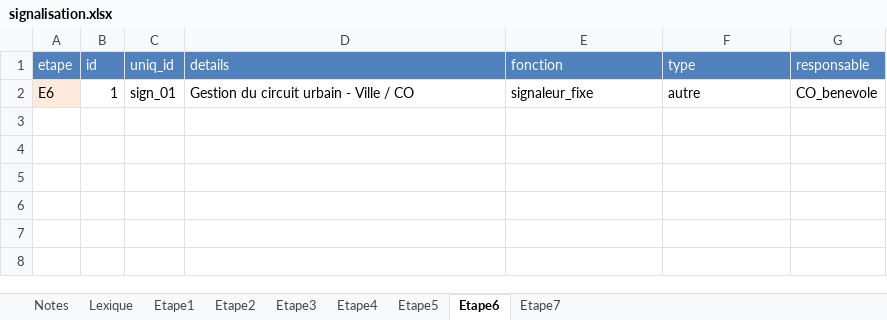
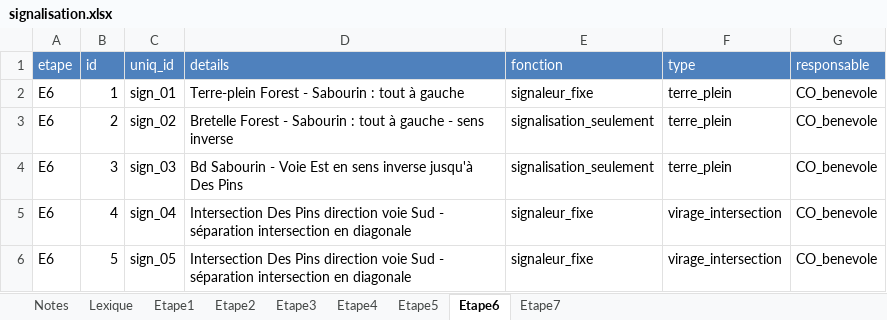
Before and after one commit to TourAbitibi/guide2024, an Excel workbook: excel/signalisation.xlsx, sheet Etape6, drawn as a sheet; values as stored, in another font and other column widths than the file's, no borders; the diff names each change by its address in the sheet, - before the commit and + after, or states it on an @@ line.

Commit message:
Corrections signalisation E1

```diff
--- a/excel/signalisation.xlsx (sheet Etape6)
+++ b/excel/signalisation.xlsx (sheet Etape6)
-A2 fill: #FDEADA
+A2 fill: none
-D2 (details): Gestion du circuit urbain - Ville / CO
+D2 (details): Terre-plein Forest - Sabourin : tout à gauche
-F2 (type): autre
+F2 (type): terre_plein
+row 3: E6 | 2 | sign_02 | Bretelle Forest - Sabourin : tout à gauche - sens inverse | signalisation_seulement | terre_plein | CO_benevole
+row 4: E6 | 3 | sign_03 | Bd Sabourin - Voie Est en sens inverse jusqu'à Des Pins | signalisation_seulement | terre_plein | CO_benevole
+row 5: E6 | 4 | sign_04 | Intersection Des Pins direction voie Sud - séparation intersection en diagonale | signaleur_fixe | virage_intersection | CO_benevole
+row 6: E6 | 5 | sign_05 | Intersection Des Pins direction voie Sud - séparation intersection en diagonale | signaleur_fixe | virage_intersection | CO_benevole
```
Also changed, not shown: sheet Etape2, sheet Etape4, sheet Etape3, sheet Etape7, sheet Etape1, formulas that keep their value, 47 other files.
